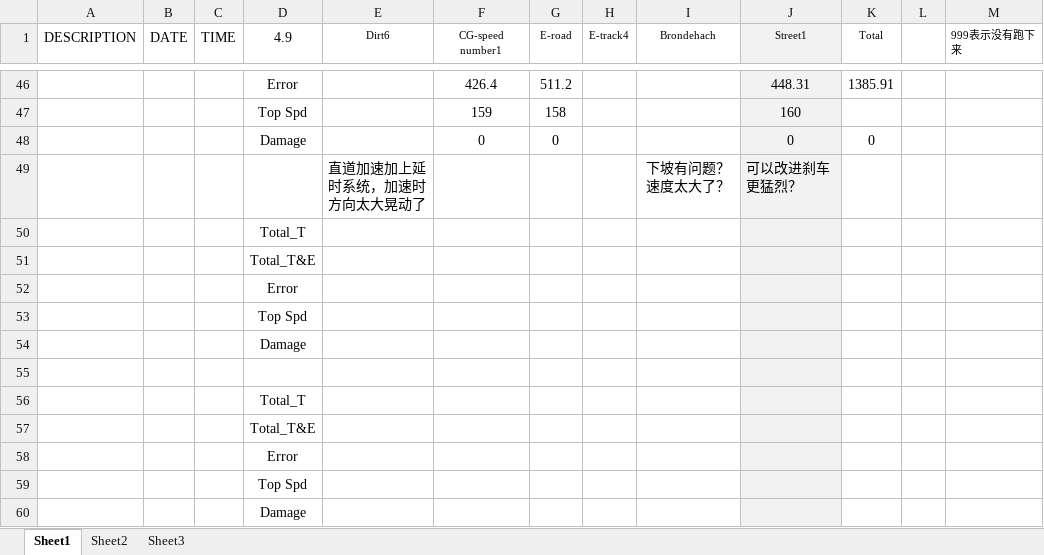
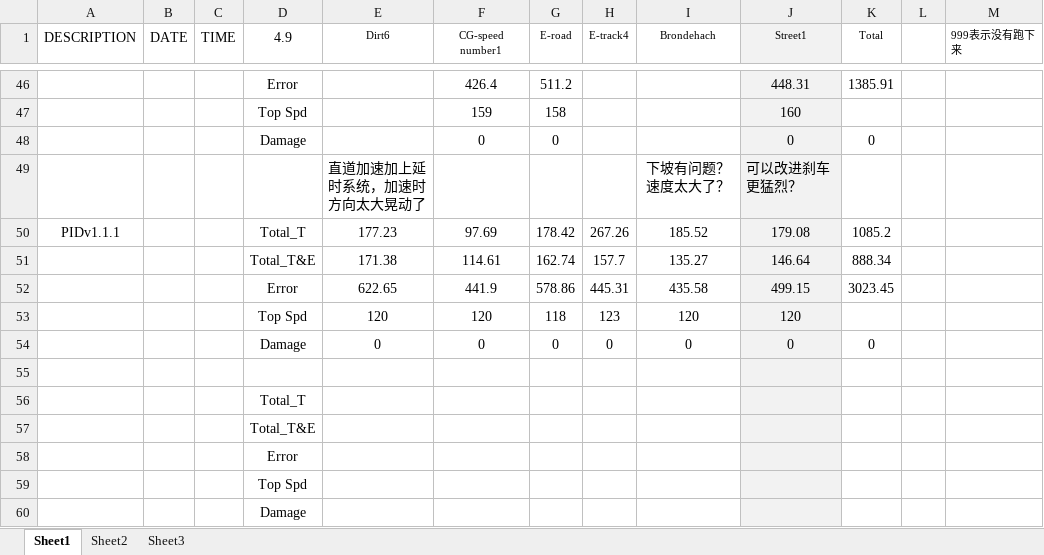
Before and after one commit to henry87653/Engineering-Technological-Innovation-4D, an Excel workbook: cruise_grade.xlsx, sheet Sheet1, drawn as a sheet; only a part is shown, gaps mark what is left out; values as stored, in another font and other column widths than the file's, no borders; removed rows and columns are numbered as before the commit, all else as after; the diff names each change by its address in the sheet, - before the commit and + after, or states it on an @@ line.

Commit message:
PIDv1.1.1
Total_T&E: 888.34
expectedSpeed = 16 * pow(min4(CircleFoot.r , CircleNear.r, CircleMiddle.r, CircleFar.r), 0.33333);//21.5

NEED to improve: ADD a constrain to expectedSpeed? ADD a time delay ?? Integration? A grater BRAKE ?

```diff
--- a/cruise_grade.xlsx (sheet Sheet1)
+++ b/cruise_grade.xlsx (sheet Sheet1)
-row 50:  |  |  | Total_T
-row 51:  |  |  | Total_T&E
-row 52:  |  |  | Error
-row 53:  |  |  | Top Spd
-row 54:  |  |  | Damage
+row 50: PIDv1.1.1 |  |  | Total_T | 177.23 | 97.69 | 178.42 | 267.26 | 185.52 | 179.08 | 1085.2
+row 51:  |  |  | Total_T&E | 171.38 | 114.61 | 162.74 | 157.7 | 135.27 | 146.64 | 888.34
+row 52:  |  |  | Error | 622.65 | 441.9 | 578.86 | 445.31 | 435.58 | 499.15 | 3023.45
+row 53:  |  |  | Top Spd | 120 | 120 | 118 | 123 | 120 | 120
+row 54:  |  |  | Damage | 0 | 0 | 0 | 0 | 0 | 0 | 0
```
Also changed, not shown: 5 other files.
